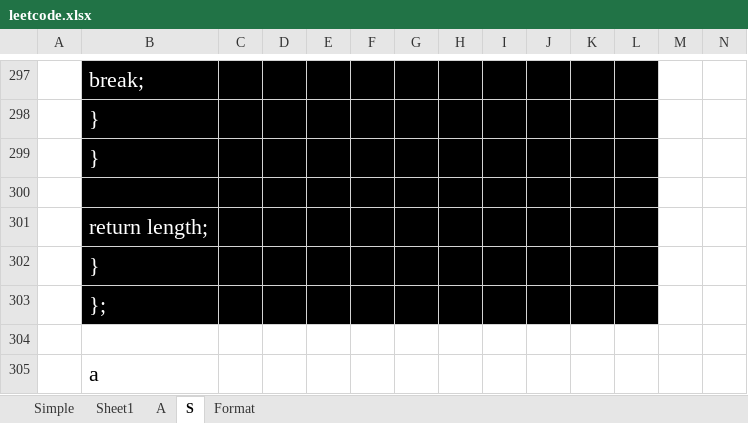
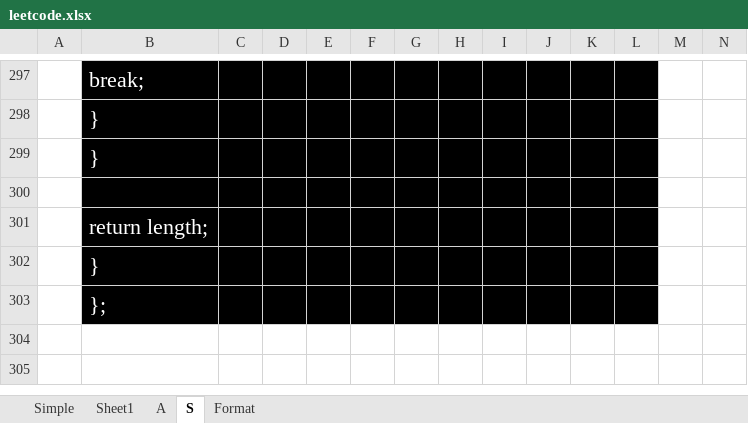
Before and after one commit to Balaji-Kannigesvaran/LEARNING, an Excel workbook: 11-C++/leetcode.xlsx, sheet S, drawn as a sheet; only a part is shown, gaps mark what is left out; values as stored, in another font and other column widths than the file's, no borders; rows hold the shown columns only; the diff names each change by its address in the sheet, - before the commit and + after, or states it on an @@ line.

Commit message:
doc ::
Commit

```diff
--- a/11-C++/leetcode.xlsx (sheet S)
+++ b/11-C++/leetcode.xlsx (sheet S)
-row 304: (empty)
-row 305:  | a
```
